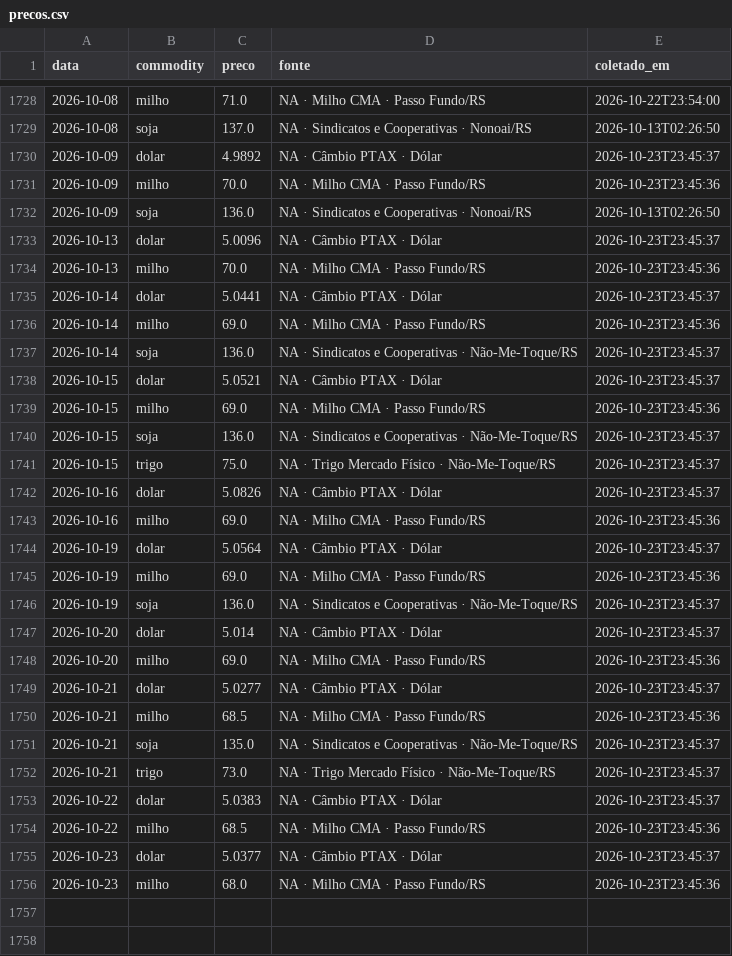
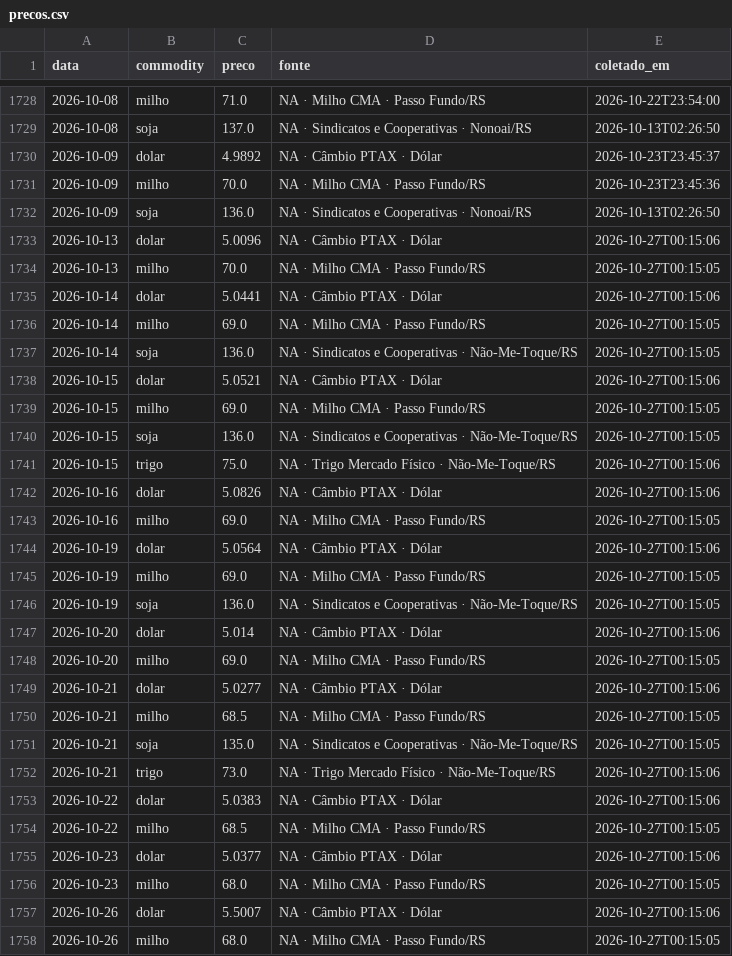
Before and after one commit to henriquereolonpain-sys/-monitor-agro-rs, a CSV file: data/raw/precos.csv, drawn as a sheet; only a part is shown, gaps mark what is left out.

```diff
--- a/data/raw/precos.csv
+++ b/data/raw/precos.csv
@@ -1732,25 +1732,27 @@ data,commodity,preco,fonte,coletado_em
 2026-10-09,soja,136.0,NA · Sindicatos e Cooperativas · Nonoai/RS,2026-10-13T02:26:50
-2026-10-13,dolar,5.0096,NA · Câmbio PTAX · Dólar,2026-10-23T23:45:37
-2026-10-13,milho,70.0,NA · Milho CMA · Passo Fundo/RS,2026-10-23T23:45:36
-2026-10-14,dolar,5.0441,NA · Câmbio PTAX · Dólar,2026-10-23T23:45:37
-2026-10-14,milho,69.0,NA · Milho CMA · Passo Fundo/RS,2026-10-23T23:45:36
-2026-10-14,soja,136.0,NA · Sindicatos e Cooperativas · Não-Me-Toque/RS,2026-10-23T23:45:37
-2026-10-15,dolar,5.0521,NA · Câmbio PTAX · Dólar,2026-10-23T23:45:37
-2026-10-15,milho,69.0,NA · Milho CMA · Passo Fundo/RS,2026-10-23T23:45:36
-2026-10-15,soja,136.0,NA · Sindicatos e Cooperativas · Não-Me-Toque/RS,2026-10-23T23:45:37
-2026-10-15,trigo,75.0,NA · Trigo Mercado Físico · Não-Me-Toque/RS,2026-10-23T23:45:37
-2026-10-16,dolar,5.0826,NA · Câmbio PTAX · Dólar,2026-10-23T23:45:37
-2026-10-16,milho,69.0,NA · Milho CMA · Passo Fundo/RS,2026-10-23T23:45:36
-2026-10-19,dolar,5.0564,NA · Câmbio PTAX · Dólar,2026-10-23T23:45:37
-2026-10-19,milho,69.0,NA · Milho CMA · Passo Fundo/RS,2026-10-23T23:45:36
-2026-10-19,soja,136.0,NA · Sindicatos e Cooperativas · Não-Me-Toque/RS,2026-10-23T23:45:37
-2026-10-20,dolar,5.014,NA · Câmbio PTAX · Dólar,2026-10-23T23:45:37
-2026-10-20,milho,69.0,NA · Milho CMA · Passo Fundo/RS,2026-10-23T23:45:36
-2026-10-21,dolar,5.0277,NA · Câmbio PTAX · Dólar,2026-10-23T23:45:37
-2026-10-21,milho,68.5,NA · Milho CMA · Passo Fundo/RS,2026-10-23T23:45:36
-2026-10-21,soja,135.0,NA · Sindicatos e Cooperativas · Não-Me-Toque/RS,2026-10-23T23:45:37
-2026-10-21,trigo,73.0,NA · Trigo Mercado Físico · Não-Me-Toque/RS,2026-10-23T23:45:37
-2026-10-22,dolar,5.0383,NA · Câmbio PTAX · Dólar,2026-10-23T23:45:37
-2026-10-22,milho,68.5,NA · Milho CMA · Passo Fundo/RS,2026-10-23T23:45:36
-2026-10-23,dolar,5.0377,NA · Câmbio PTAX · Dólar,2026-10-23T23:45:37
-2026-10-23,milho,68.0,NA · Milho CMA · Passo Fundo/RS,2026-10-23T23:45:36
+2026-10-13,dolar,5.0096,NA · Câmbio PTAX · Dólar,2026-10-27T00:15:06
+2026-10-13,milho,70.0,NA · Milho CMA · Passo Fundo/RS,2026-10-27T00:15:05
+2026-10-14,dolar,5.0441,NA · Câmbio PTAX · Dólar,2026-10-27T00:15:06
+2026-10-14,milho,69.0,NA · Milho CMA · Passo Fundo/RS,2026-10-27T00:15:05
+2026-10-14,soja,136.0,NA · Sindicatos e Cooperativas · Não-Me-Toque/RS,2026-10-27T00:15:05
+2026-10-15,dolar,5.0521,NA · Câmbio PTAX · Dólar,2026-10-27T00:15:06
+2026-10-15,milho,69.0,NA · Milho CMA · Passo Fundo/RS,2026-10-27T00:15:05
+2026-10-15,soja,136.0,NA · Sindicatos e Cooperativas · Não-Me-Toque/RS,2026-10-27T00:15:05
+2026-10-15,trigo,75.0,NA · Trigo Mercado Físico · Não-Me-Toque/RS,2026-10-27T00:15:06
+2026-10-16,dolar,5.0826,NA · Câmbio PTAX · Dólar,2026-10-27T00:15:06
+2026-10-16,milho,69.0,NA · Milho CMA · Passo Fundo/RS,2026-10-27T00:15:05
+2026-10-19,dolar,5.0564,NA · Câmbio PTAX · Dólar,2026-10-27T00:15:06
+2026-10-19,milho,69.0,NA · Milho CMA · Passo Fundo/RS,2026-10-27T00:15:05
+2026-10-19,soja,136.0,NA · Sindicatos e Cooperativas · Não-Me-Toque/RS,2026-10-27T00:15:05
+2026-10-20,dolar,5.014,NA · Câmbio PTAX · Dólar,2026-10-27T00:15:06
+2026-10-20,milho,69.0,NA · Milho CMA · Passo Fundo/RS,2026-10-27T00:15:05
+2026-10-21,dolar,5.0277,NA · Câmbio PTAX · Dólar,2026-10-27T00:15:06
+2026-10-21,milho,68.5,NA · Milho CMA · Passo Fundo/RS,2026-10-27T00:15:05
+2026-10-21,soja,135.0,NA · Sindicatos e Cooperativas · Não-Me-Toque/RS,2026-10-27T00:15:05
+2026-10-21,trigo,73.0,NA · Trigo Mercado Físico · Não-Me-Toque/RS,2026-10-27T00:15:06
+2026-10-22,dolar,5.0383,NA · Câmbio PTAX · Dólar,2026-10-27T00:15:06
+2026-10-22,milho,68.5,NA · Milho CMA · Passo Fundo/RS,2026-10-27T00:15:05
+2026-10-23,dolar,5.0377,NA · Câmbio PTAX · Dólar,2026-10-27T00:15:06
+2026-10-23,milho,68.0,NA · Milho CMA · Passo Fundo/RS,2026-10-27T00:15:05
+2026-10-26,dolar,5.5007,NA · Câmbio PTAX · Dólar,2026-10-27T00:15:06
+2026-10-26,milho,68.0,NA · Milho CMA · Passo Fundo/RS,2026-10-27T00:15:05
```
Also changed, not shown: data/processed/serie_completa.csv, data/raw/clima.csv, 2 other files.
